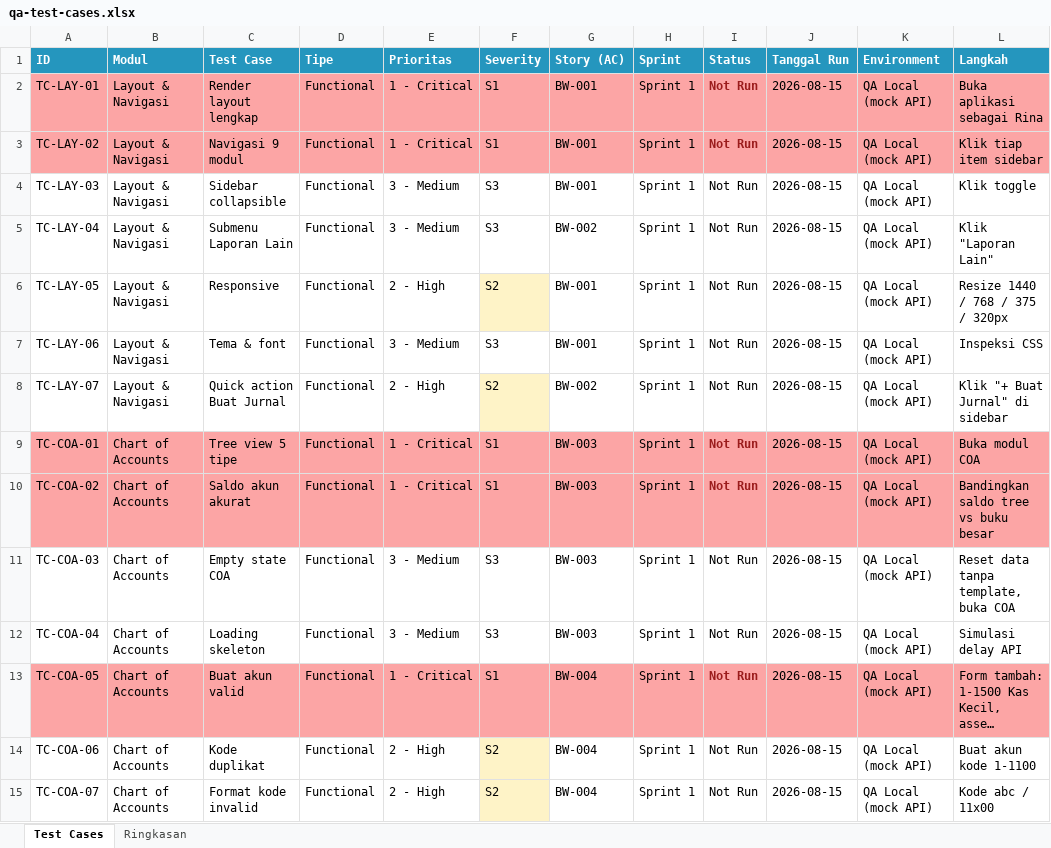
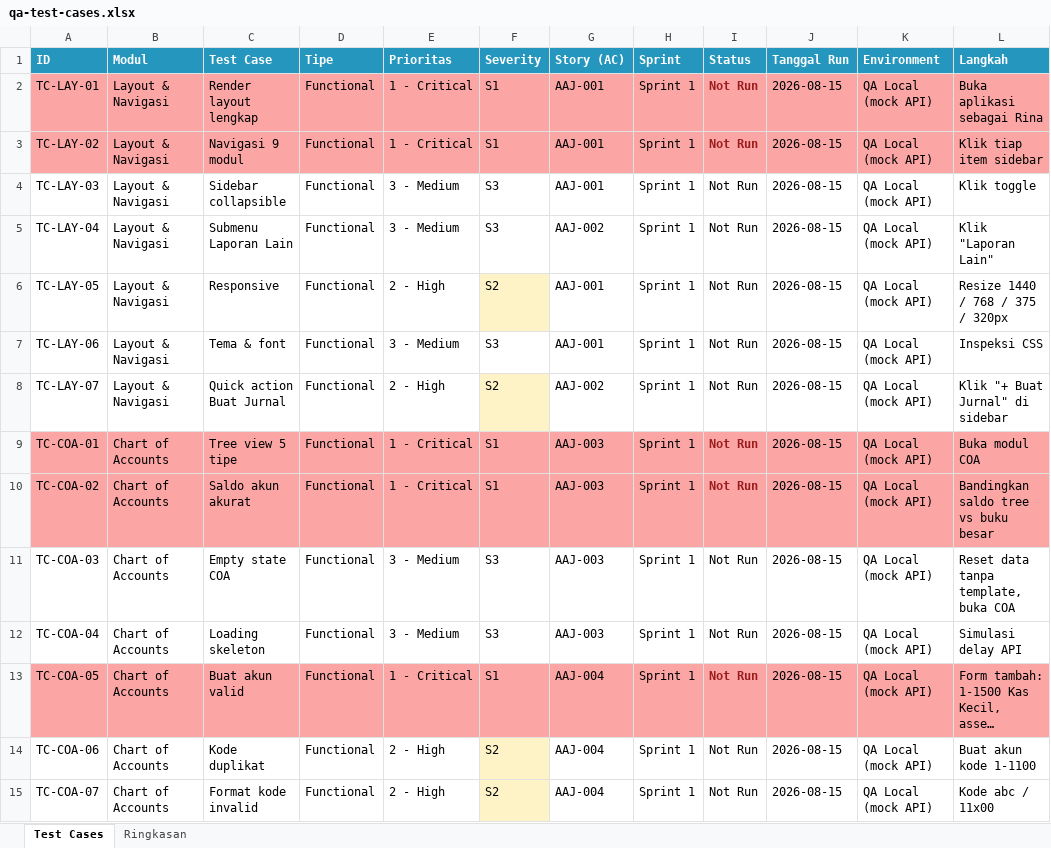
Before and after one commit to appsheetindonesia/Accounting-Software, an Excel workbook: qa-test-cases.xlsx, sheet Test Cases, drawn as a sheet; only a part is shown; long unchanged cells end in …; values as stored, in another font and other column widths than the file's, no borders; the diff covers the shown part only; the diff names each change by its address in the sheet, - before the commit and + after, or states it on an @@ line.

```diff
--- a/qa-test-cases.xlsx (sheet Test Cases)
+++ b/qa-test-cases.xlsx (sheet Test Cases)
-G2:G4 (Story (AC)): BW-001
+G2:G4 (Story (AC)): AAJ-001
-G5 (Story (AC)): BW-002
+G5 (Story (AC)): AAJ-002
-G6:G7 (Story (AC)): BW-001
+G6:G7 (Story (AC)): AAJ-001
-G8 (Story (AC)): BW-002
+G8 (Story (AC)): AAJ-002
-G9:G12 (Story (AC)): BW-003
+G9:G12 (Story (AC)): AAJ-003
-G13:G15 (Story (AC)): BW-004
+G13:G15 (Story (AC)): AAJ-004
```
Also changed, not shown: 122 edited cells elsewhere in this sheet, qa-test-results-template.xlsx, 13 other files.
